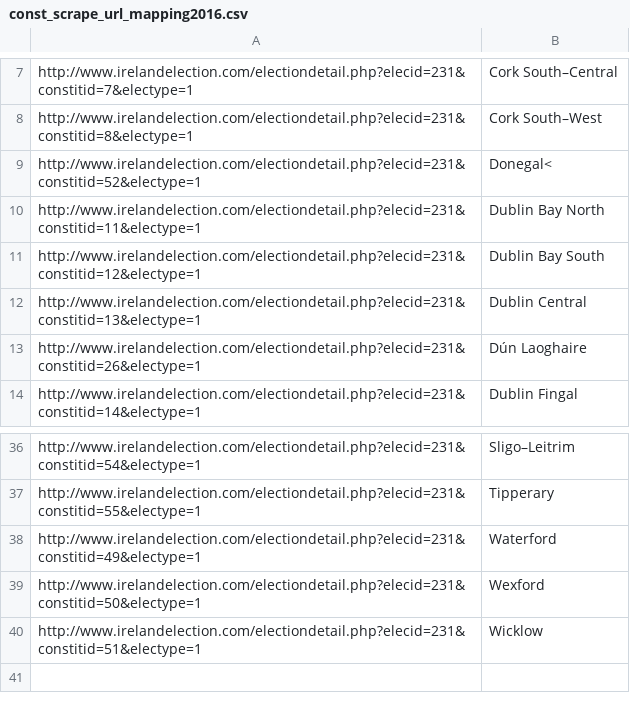
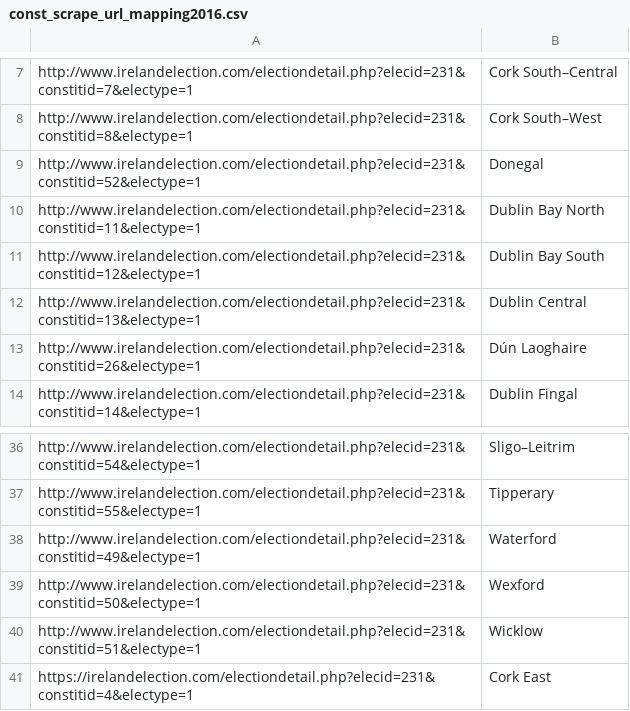
Before and after one commit to GarySwan1994/Dissertation_Files, a CSV file: const_scrape_url_mapping2016.csv, drawn as a sheet; only a part is shown, gaps mark what is left out.

```diff
--- a/const_scrape_url_mapping2016.csv
+++ b/const_scrape_url_mapping2016.csv
@@ -8,3 +8,3 @@ http://www.irelandelection.com/electiondetail.php?elecid=231&constitid=7&electyp
 http://www.irelandelection.com/electiondetail.php?elecid=231&constitid=8&electype=1,Cork South–West
-http://www.irelandelection.com/electiondetail.php?elecid=231&constitid=52&electype=1,Donegal<
+http://www.irelandelection.com/electiondetail.php?elecid=231&constitid=52&electype=1,Donegal
 http://www.irelandelection.com/electiondetail.php?elecid=231&constitid=11&electype=1,Dublin Bay North
@@ -40 +40,2 @@ http://www.irelandelection.com/electiondetail.php?elecid=231&constitid=50&electy
 http://www.irelandelection.com/electiondetail.php?elecid=231&constitid=51&electype=1,Wicklow
+https://irelandelection.com/electiondetail.php?elecid=231&constitid=4&electype=1,Cork East
```
Also changed, not shown: const_scrape_url_mapping2020.csv.
